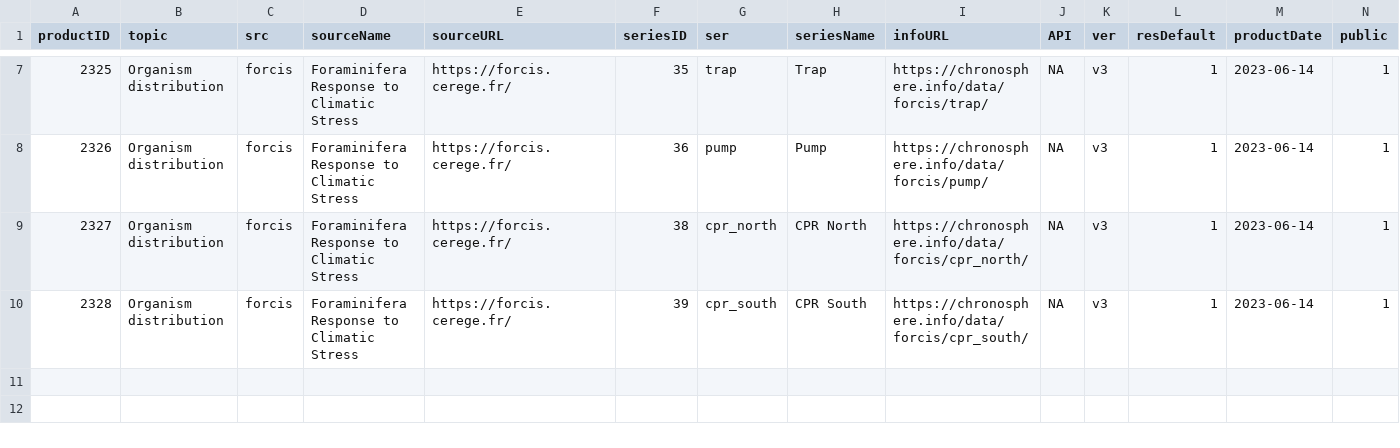
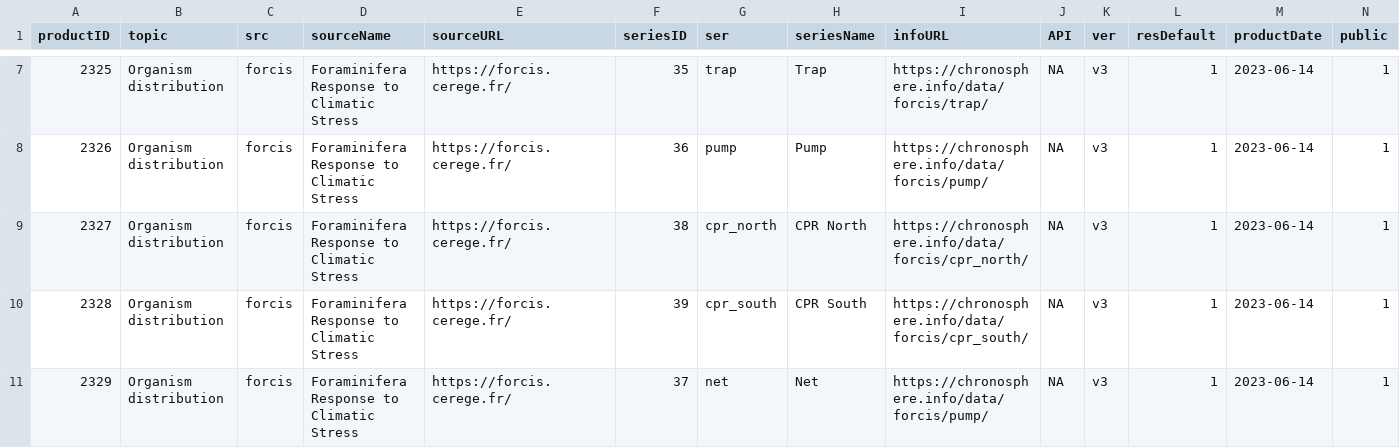
Before and after one commit to chronosphere-info/chrono_arch_2, a CSV file: users/public/R/forcis.csv, drawn as a sheet; only a part is shown, gaps mark what is left out; rows hold the shown columns only; the diff names each change by its address in the sheet, - before the commit and + after, or states it on an @@ line.

Commit message:
Update to version 20231208_b203

```diff
--- a/users/public/R/forcis.csv
+++ b/users/public/R/forcis.csv
+row 11: 2329 | Organism distribution | forcis | Foraminifera Response to Climatic Stress | https://forcis.cerege.fr/ | 37 | net | Net | https://chronosphere.info/data/forcis/pump/ | NA | v3 | 1 | 2023-06-14 | 1
```
Also changed, not shown: users/public/R/subguide.csv, 2 other files.
